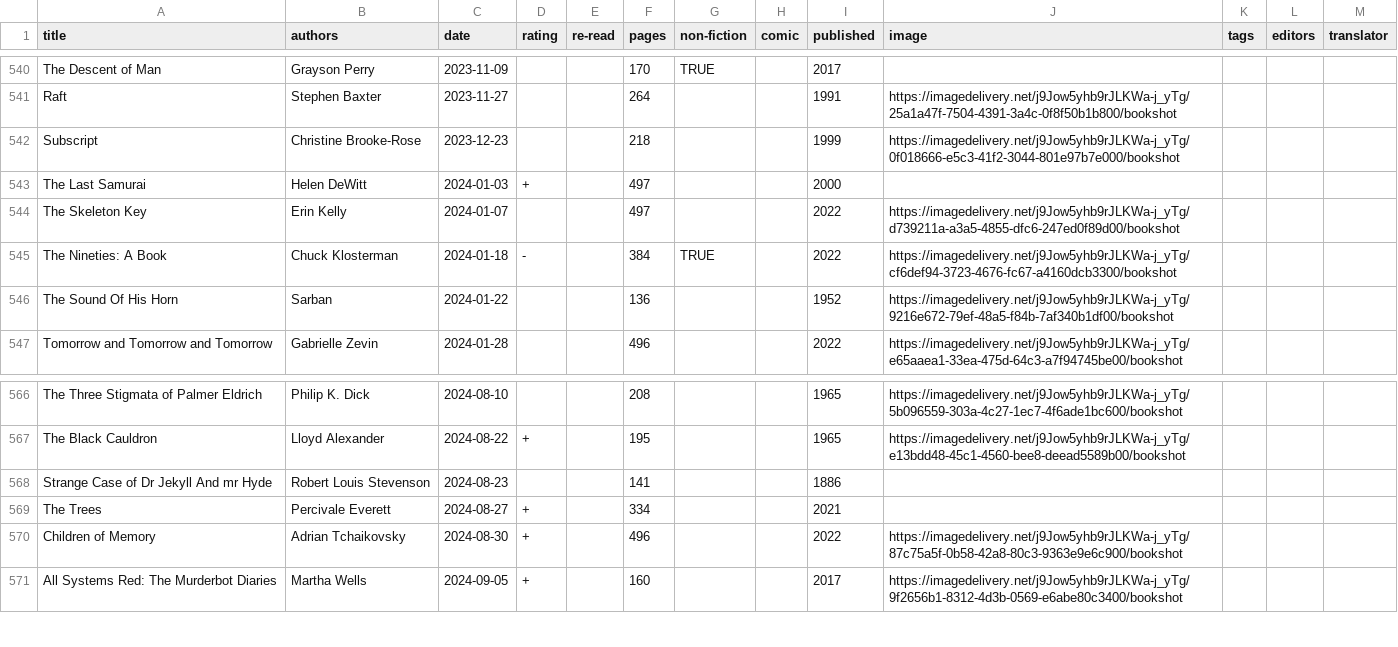
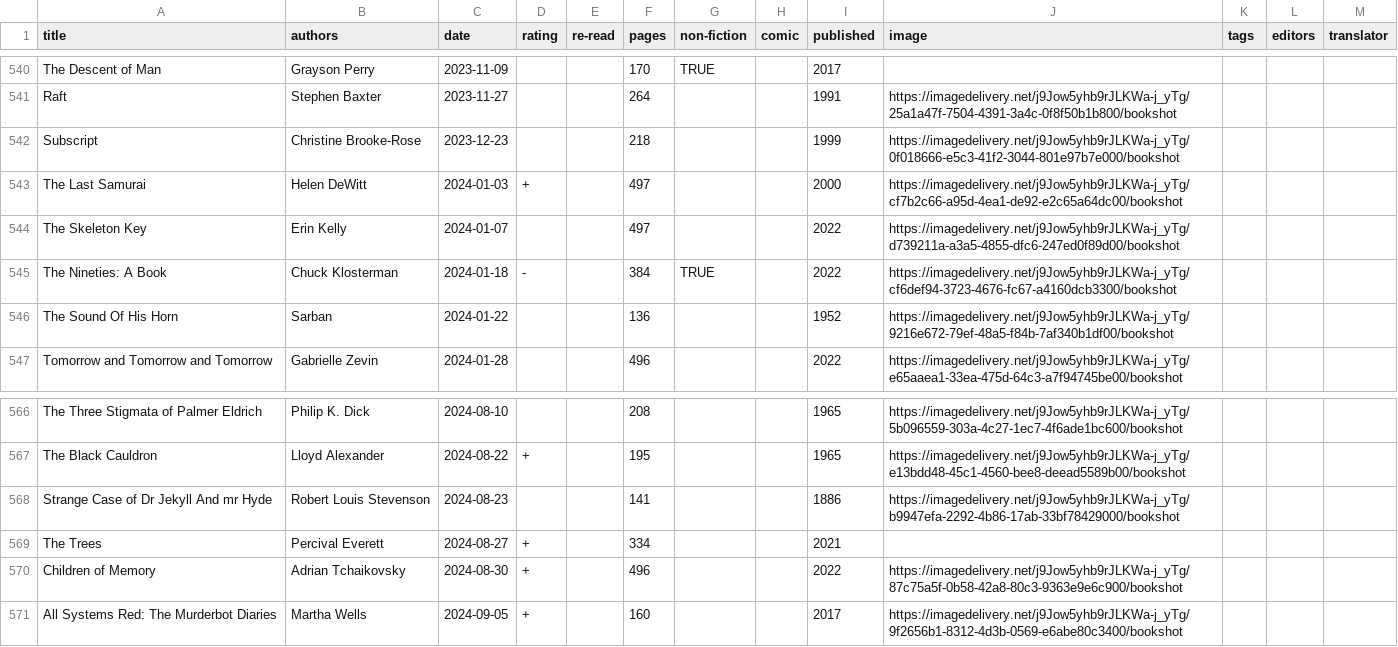
Before and after one commit to tomgp/books-v2, a CSV file: static/data/reading-list.csv, drawn as a sheet; only a part is shown, gaps mark what is left out.

```diff
--- a/static/data/reading-list.csv
+++ b/static/data/reading-list.csv
@@ -542,3 +542,3 @@ Raft,Stephen Baxter,2023-11-27,,,264,,,1991,https://imagedelivery.net/j9Jow5yhb9
 Subscript,Christine Brooke-Rose,2023-12-23,,,218,,,1999,https://imagedelivery.net/j9Jow5yhb9rJLKWa-j_yTg/0f018666-e5c3-41f2-3044-801e97b7e000/bookshot,,,
-The Last Samurai,Helen DeWitt,2024-01-03,+,,497,,,2000,,,,
+The Last Samurai,Helen DeWitt,2024-01-03,+,,497,,,2000,https://imagedelivery.net/j9Jow5yhb9rJLKWa-j_yTg/cf7b2c66-a95d-4ea1-de92-e2c65a64dc00/bookshot,,,
 The Skeleton Key,Erin Kelly,2024-01-07,,,497,,,2022,https://imagedelivery.net/j9Jow5yhb9rJLKWa-j_yTg/d739211a-a3a5-4855-dfc6-247ed0f89d00/bookshot,,,
@@ -567,4 +567,4 @@ The Three Stigmata of Palmer Eldrich,Philip K. Dick,2024-08-10,,,208,,,1965,http
 The Black Cauldron,Lloyd Alexander,2024-08-22,+,,195,,,1965,https://imagedelivery.net/j9Jow5yhb9rJLKWa-j_yTg/e13bdd48-45c1-4560-bee8-deead5589b00/bookshot,,,
-Strange Case of Dr Jekyll And mr Hyde,Robert Louis Stevenson,2024-08-23,,,141,,,1886,,,,
-The Trees,Percivale Everett,2024-08-27,+,,334,,,2021,,,,
+Strange Case of Dr Jekyll And mr Hyde,Robert Louis Stevenson,2024-08-23,,,141,,,1886,https://imagedelivery.net/j9Jow5yhb9rJLKWa-j_yTg/b9947efa-2292-4b86-17ab-33bf78429000/bookshot,,,
+The Trees,Percival Everett,2024-08-27,+,,334,,,2021,,,,
 Children of Memory,Adrian Tchaikovsky,2024-08-30,+,,496,,,2022,https://imagedelivery.net/j9Jow5yhb9rJLKWa-j_yTg/87c75a5f-0b58-42a8-80c3-9363e9e6c900/bookshot,,,
```
Also changed, not shown: 4 other files.
